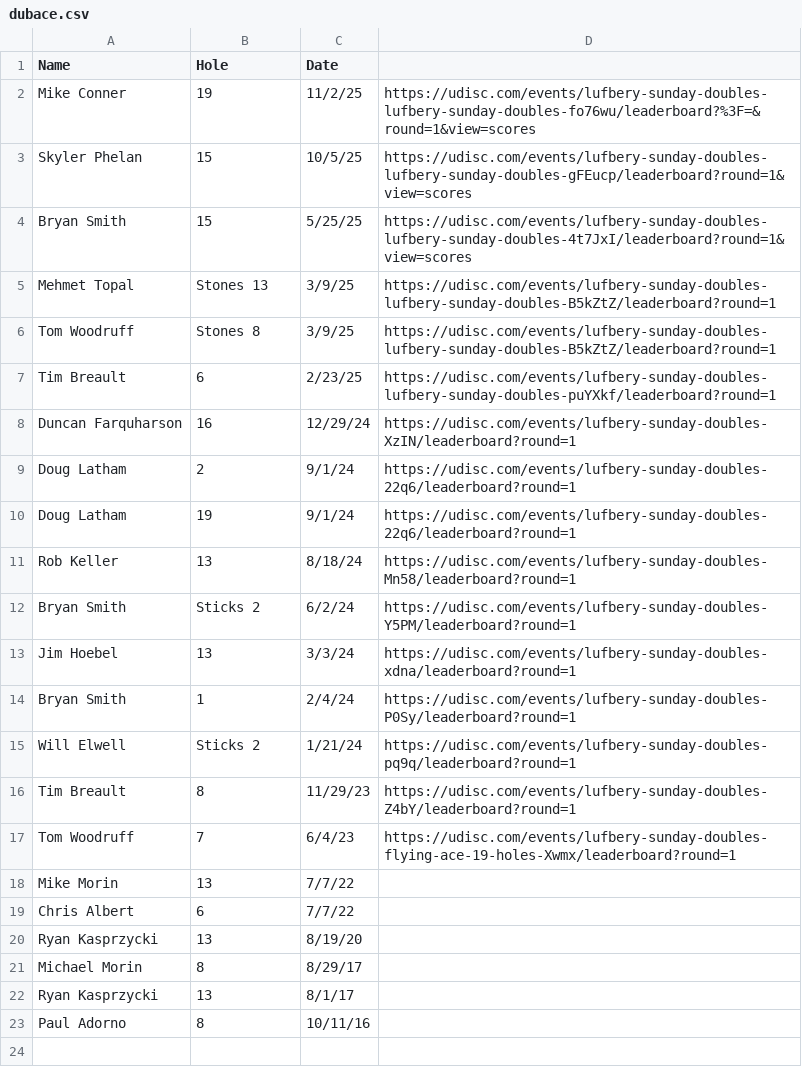
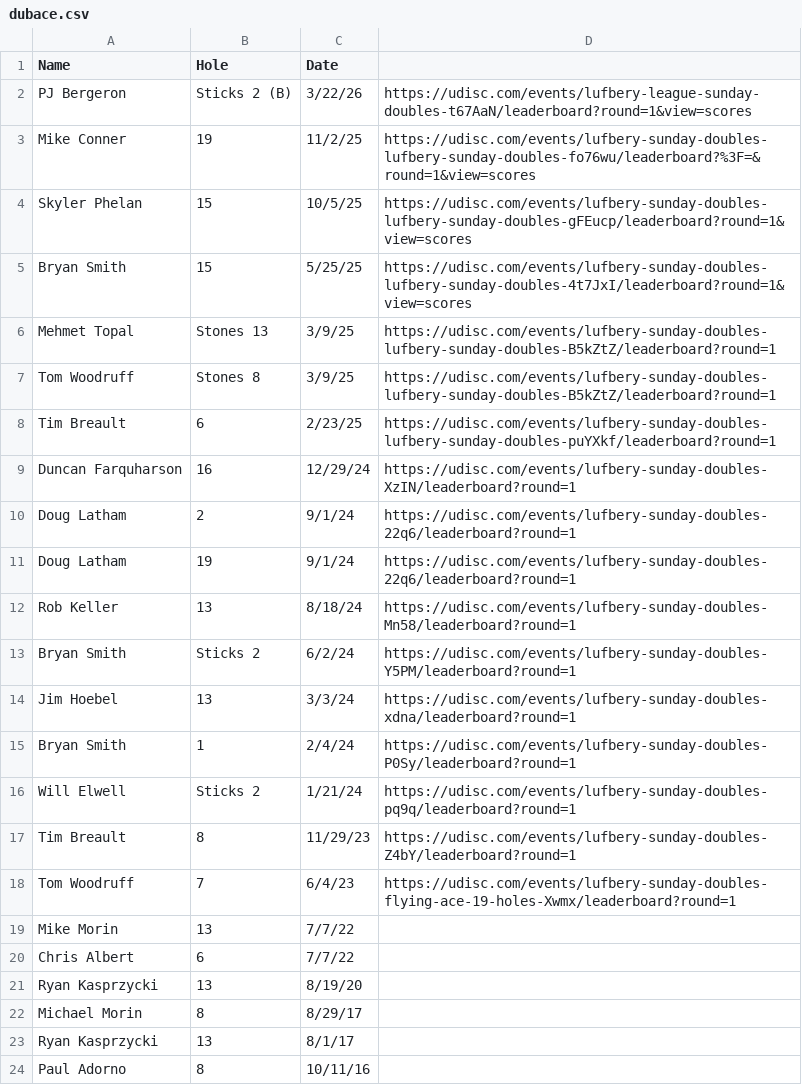
Before and after one commit to tylerjhanson/lufbery-disc-golf, a CSV file: src/data/dubace.csv, drawn as a sheet; the diff names each change by its address in the sheet, - before the commit and + after, or states it on an @@ line.

Commit message:
Add files via upload

```diff
--- a/src/data/dubace.csv
+++ b/src/data/dubace.csv
+row 2: PJ Bergeron | Sticks 2 (B) | 3/22/26 | https://udisc.com/events/lufbery-league-sunday-doubles-t67AaN/leaderboard?round=1&view=scores
```
